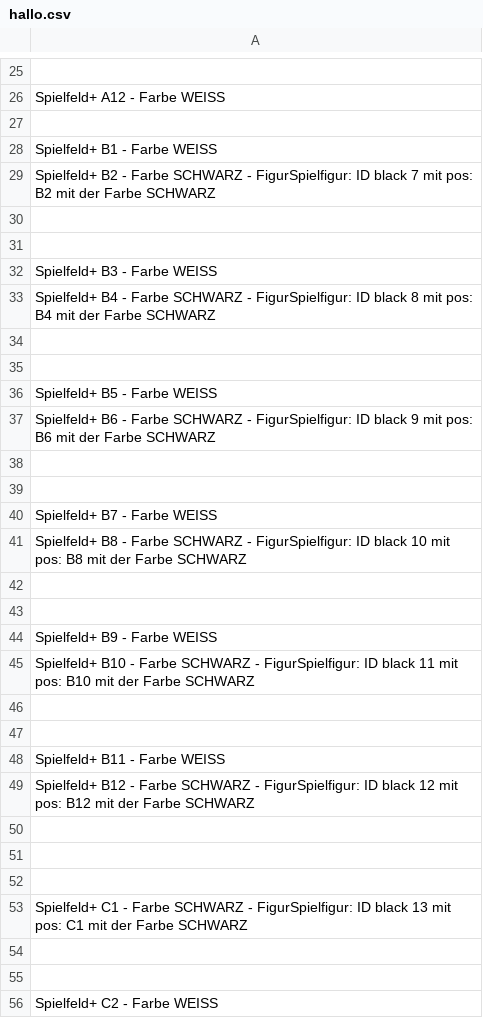
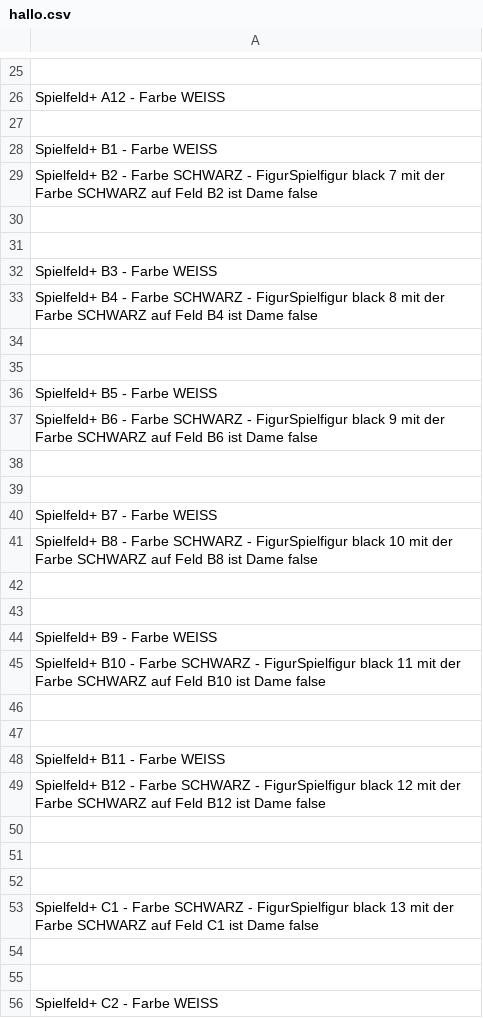
Before and after one commit to KatherinaKagelidou/DameSpiel, a CSV file: Dame/hallo.csv, drawn as a sheet; only a part is shown, gaps mark what is left out; the diff covers the shown part only.

```diff
--- a/Dame/hallo.csv
+++ b/Dame/hallo.csv
@@ -28,3 +28,3 @@ Spielfeld+ A12 - Farbe WEISS
 Spielfeld+ B1 - Farbe WEISS
-Spielfeld+ B2 - Farbe SCHWARZ - FigurSpielfigur: ID black 7 mit pos: B2 mit der Farbe SCHWARZ
+Spielfeld+ B2 - Farbe SCHWARZ - FigurSpielfigur black 7 mit der Farbe SCHWARZ auf Feld B2 ist Dame false
 
@@ -32,3 +32,3 @@ Spielfeld+ B2 - Farbe SCHWARZ - FigurSpielfigur: ID black 7 mit pos: B2 mit der
 Spielfeld+ B3 - Farbe WEISS
-Spielfeld+ B4 - Farbe SCHWARZ - FigurSpielfigur: ID black 8 mit pos: B4 mit der Farbe SCHWARZ
+Spielfeld+ B4 - Farbe SCHWARZ - FigurSpielfigur black 8 mit der Farbe SCHWARZ auf Feld B4 ist Dame false
 
@@ -36,3 +36,3 @@ Spielfeld+ B4 - Farbe SCHWARZ - FigurSpielfigur: ID black 8 mit pos: B4 mit der
 Spielfeld+ B5 - Farbe WEISS
-Spielfeld+ B6 - Farbe SCHWARZ - FigurSpielfigur: ID black 9 mit pos: B6 mit der Farbe SCHWARZ
+Spielfeld+ B6 - Farbe SCHWARZ - FigurSpielfigur black 9 mit der Farbe SCHWARZ auf Feld B6 ist Dame false
 
@@ -40,3 +40,3 @@ Spielfeld+ B6 - Farbe SCHWARZ - FigurSpielfigur: ID black 9 mit pos: B6 mit der
 Spielfeld+ B7 - Farbe WEISS
-Spielfeld+ B8 - Farbe SCHWARZ - FigurSpielfigur: ID black 10 mit pos: B8 mit der Farbe SCHWARZ
+Spielfeld+ B8 - Farbe SCHWARZ - FigurSpielfigur black 10 mit der Farbe SCHWARZ auf Feld B8 ist Dame false
 
@@ -44,3 +44,3 @@ Spielfeld+ B8 - Farbe SCHWARZ - FigurSpielfigur: ID black 10 mit pos: B8 mit der
 Spielfeld+ B9 - Farbe WEISS
-Spielfeld+ B10 - Farbe SCHWARZ - FigurSpielfigur: ID black 11 mit pos: B10 mit der Farbe SCHWARZ
+Spielfeld+ B10 - Farbe SCHWARZ - FigurSpielfigur black 11 mit der Farbe SCHWARZ auf Feld B10 ist Dame false
 
@@ -48,3 +48,3 @@ Spielfeld+ B10 - Farbe SCHWARZ - FigurSpielfigur: ID black 11 mit pos: B10 mit d
 Spielfeld+ B11 - Farbe WEISS
-Spielfeld+ B12 - Farbe SCHWARZ - FigurSpielfigur: ID black 12 mit pos: B12 mit der Farbe SCHWARZ
+Spielfeld+ B12 - Farbe SCHWARZ - FigurSpielfigur black 12 mit der Farbe SCHWARZ auf Feld B12 ist Dame false
 
@@ -52,3 +52,3 @@ Spielfeld+ B12 - Farbe SCHWARZ - FigurSpielfigur: ID black 12 mit pos: B12 mit d
 
-Spielfeld+ C1 - Farbe SCHWARZ - FigurSpielfigur: ID black 13 mit pos: C1 mit der Farbe SCHWARZ
+Spielfeld+ C1 - Farbe SCHWARZ - FigurSpielfigur black 13 mit der Farbe SCHWARZ auf Feld C1 ist Dame false
 
```
Also changed, not shown: 53 edited cells elsewhere in this file, 24 other files.
